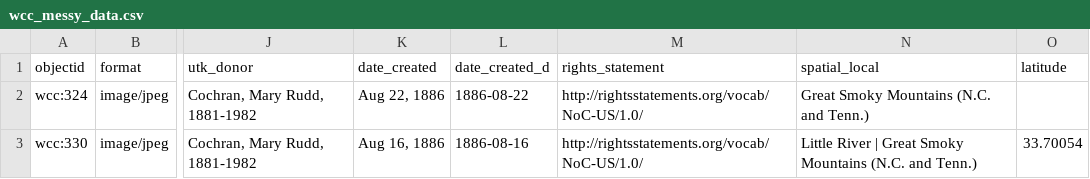
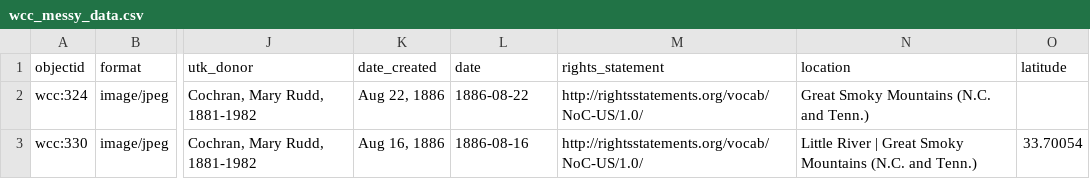
Before and after one commit to hilaryhavens/utk_collectionbuilder_workshop, a CSV file: _data/wcc_messy_data.csv, drawn as a sheet; only a part is shown, gaps mark what is left out; the diff names each change by its address in the sheet, - before the commit and + after, or states it on an @@ line.

Commit message:
Updated metadata sheet

```diff
--- a/_data/wcc_messy_data.csv
+++ b/_data/wcc_messy_data.csv
-L1: date_created_d
+L1: date
-N1: spatial_local
+N1: location
```
